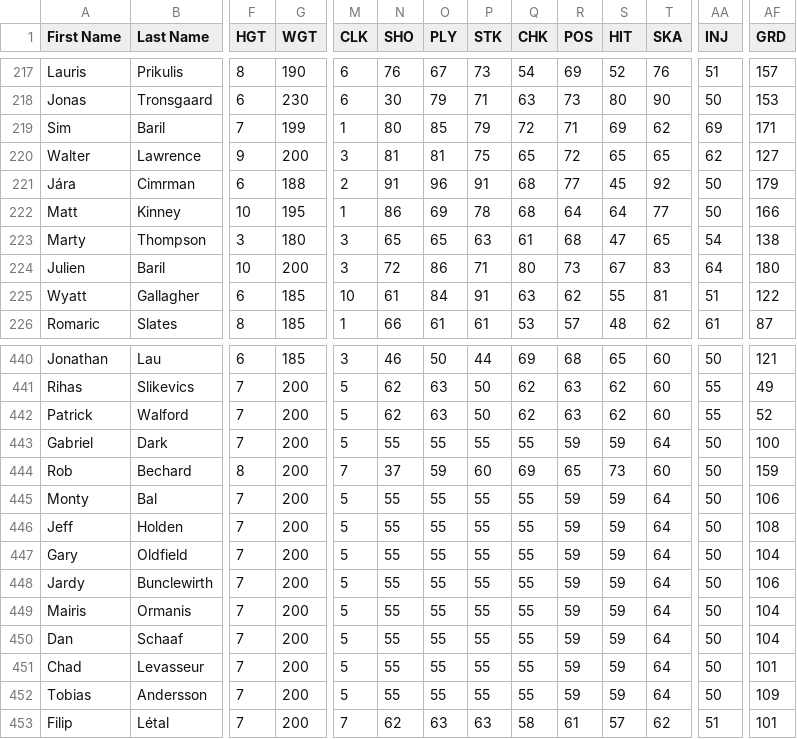
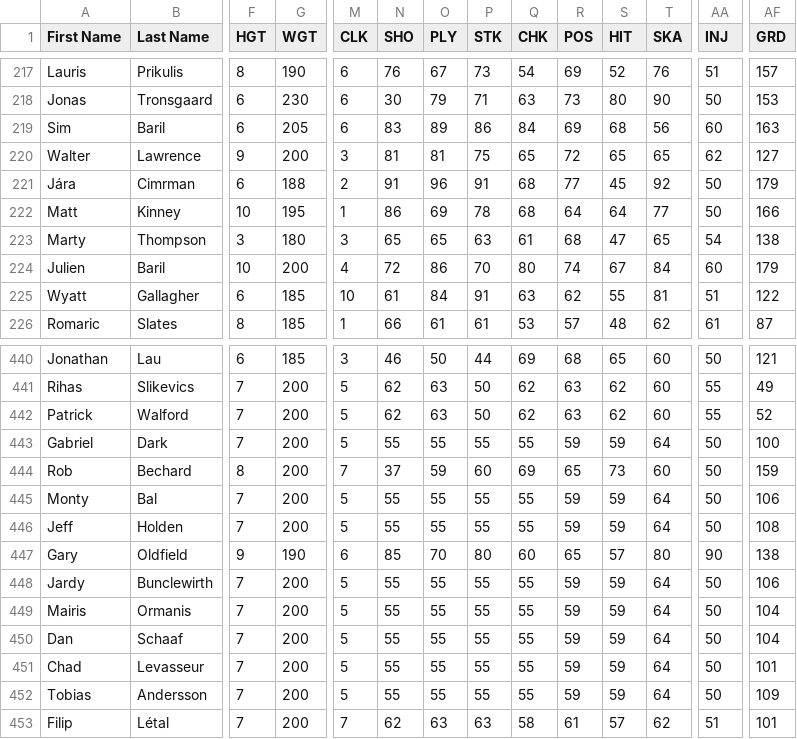
Before and after one commit to TBNBESL/besls4, a CSV file: Customization/players.csv, drawn as a sheet; only a part is shown, gaps mark what is left out; the diff covers the shown part only; the diff names each change by its address in the sheet, - before the commit and + after, or states it on an @@ line.

Commit message:
final custos

```diff
--- a/Customization/players.csv
+++ b/Customization/players.csv
-F219 (HGT): 7
+F219 (HGT): 6
-G219 (WGT): 199
+G219 (WGT): 205
-M219 (CLK): 1
+M219 (CLK): 6
-N219 (SHO): 80
+N219 (SHO): 83
-O219 (PLY): 85
+O219 (PLY): 89
-P219 (STK): 79
+P219 (STK): 86
-Q219 (CHK): 72
+Q219 (CHK): 84
-R219 (POS): 71
+R219 (POS): 69
-S219 (HIT): 69
+S219 (HIT): 68
-T219 (SKA): 62
+T219 (SKA): 56
-AA219 (INJ): 69
+AA219 (INJ): 60
-AF219 (GRD): 171
+AF219 (GRD): 163
-M224 (CLK): 3
+M224 (CLK): 4
-P224 (STK): 71
+P224 (STK): 70
-R224 (POS): 73
+R224 (POS): 74
-T224 (SKA): 83
+T224 (SKA): 84
-AA224 (INJ): 64
+AA224 (INJ): 60
-AF224 (GRD): 180
+AF224 (GRD): 179
-F447 (HGT): 7
+F447 (HGT): 9
-G447 (WGT): 200
+G447 (WGT): 190
-M447 (CLK): 5
+M447 (CLK): 6
-N447 (SHO): 55
+N447 (SHO): 85
-O447 (PLY): 55
+O447 (PLY): 70
-P447 (STK): 55
+P447 (STK): 80
-Q447 (CHK): 55
+Q447 (CHK): 60
-R447 (POS): 59
+R447 (POS): 65
-S447 (HIT): 59
+S447 (HIT): 57
-T447 (SKA): 64
+T447 (SKA): 80
-AA447 (INJ): 50
+AA447 (INJ): 90
-AF447 (GRD): 104
+AF447 (GRD): 138
```
Also changed, not shown: 100 edited cells elsewhere in this file.
